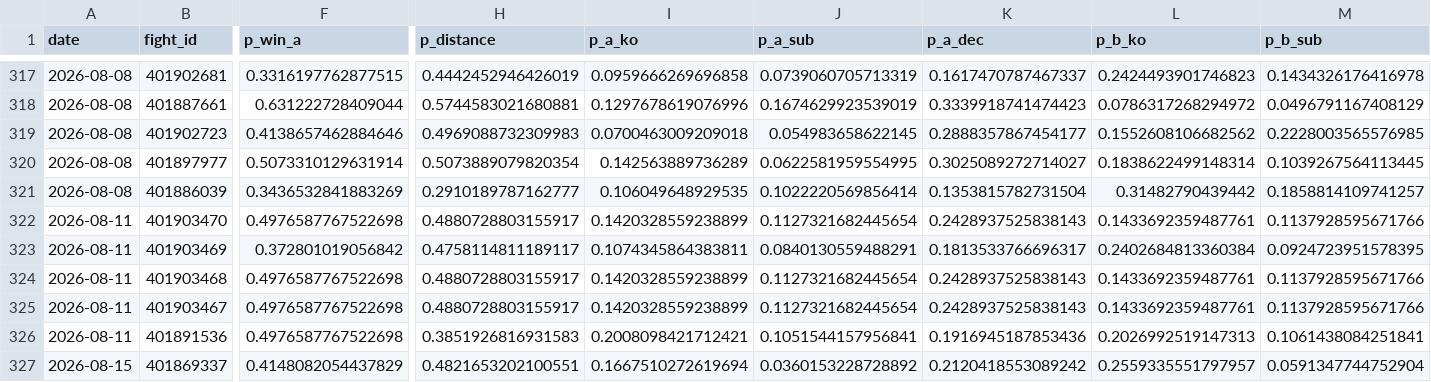
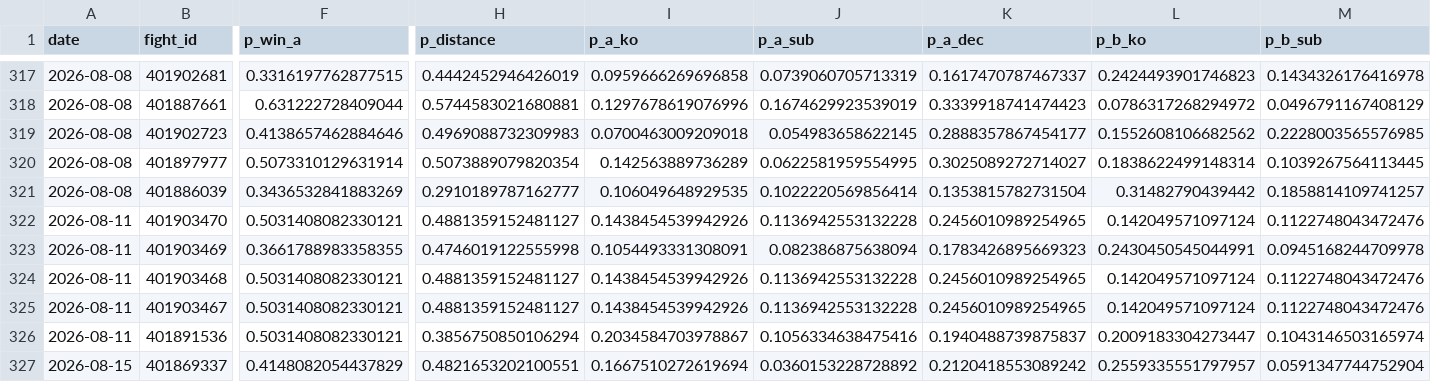
Before and after one commit to azcal/forecasting-lab, a CSV file: data/mma.csv, drawn as a sheet; only a part is shown, gaps mark what is left out; the diff covers the shown part only; the diff names each change by its address in the sheet, - before the commit and + after, or states it on an @@ line.

Commit message:
dashboard data 2026-08-10

```diff
--- a/data/mma.csv
+++ b/data/mma.csv
-F322 (p_win_a): 0.4976587767522698
+F322 (p_win_a): 0.5031408082330121
-H322 (p_distance): 0.4880728803155917
+H322 (p_distance): 0.4881359152481127
-I322 (p_a_ko): 0.1420328559238899
+I322 (p_a_ko): 0.1438454539942926
-J322 (p_a_sub): 0.1127321682445654
+J322 (p_a_sub): 0.1136942553132228
-K322 (p_a_dec): 0.2428937525838143
+K322 (p_a_dec): 0.2456010989254965
-L322 (p_b_ko): 0.1433692359487761
+L322 (p_b_ko): 0.142049571097124
-M322 (p_b_sub): 0.1137928595671766
+M322 (p_b_sub): 0.1122748043472476
-F323 (p_win_a): 0.372801019056842
+F323 (p_win_a): 0.3661788983358355
-H323 (p_distance): 0.4758114811189117
+H323 (p_distance): 0.4746019122555998
-I323 (p_a_ko): 0.1074345864383811
+I323 (p_a_ko): 0.1054493331308091
-J323 (p_a_sub): 0.0840130559488291
+J323 (p_a_sub): 0.082386875638094
-K323 (p_a_dec): 0.1813533766696317
+K323 (p_a_dec): 0.1783426895669323
-L323 (p_b_ko): 0.2402684813360384
+L323 (p_b_ko): 0.2430450545044991
-M323 (p_b_sub): 0.0924723951578395
+M323 (p_b_sub): 0.0945168244709978
-F324:F326 (p_win_a): 0.4976587767522698
+F324:F326 (p_win_a): 0.5031408082330121
-H324:H325 (p_distance): 0.4880728803155917
+H324:H325 (p_distance): 0.4881359152481127
-I324:I325 (p_a_ko): 0.1420328559238899
+I324:I325 (p_a_ko): 0.1438454539942926
-J324:J325 (p_a_sub): 0.1127321682445654
+J324:J325 (p_a_sub): 0.1136942553132228
-K324:K325 (p_a_dec): 0.2428937525838143
+K324:K325 (p_a_dec): 0.2456010989254965
-L324:L325 (p_b_ko): 0.1433692359487761
+L324:L325 (p_b_ko): 0.142049571097124
-M324:M325 (p_b_sub): 0.1137928595671766
+M324:M325 (p_b_sub): 0.1122748043472476
-H326 (p_distance): 0.3851926816931583
+H326 (p_distance): 0.3856750850106294
-I326 (p_a_ko): 0.2008098421712421
+I326 (p_a_ko): 0.2034584703978867
-J326 (p_a_sub): 0.1051544157956841
+J326 (p_a_sub): 0.1056334638475416
-K326 (p_a_dec): 0.1916945187853436
+K326 (p_a_dec): 0.1940488739875837
-L326 (p_b_ko): 0.2026992519147313
+L326 (p_b_ko): 0.2009183304273447
-M326 (p_b_sub): 0.1061438084251841
+M326 (p_b_sub): 0.1043146503165974
```
Also changed, not shown: 113 edited cells elsewhere in this file.
